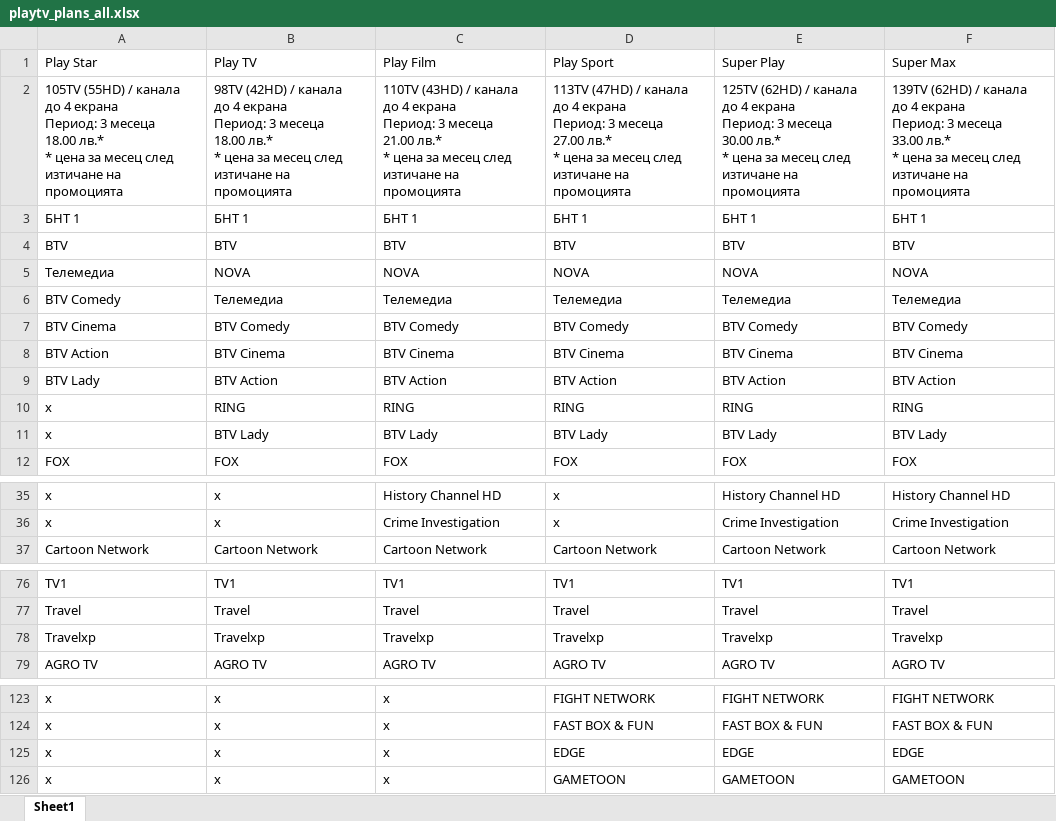
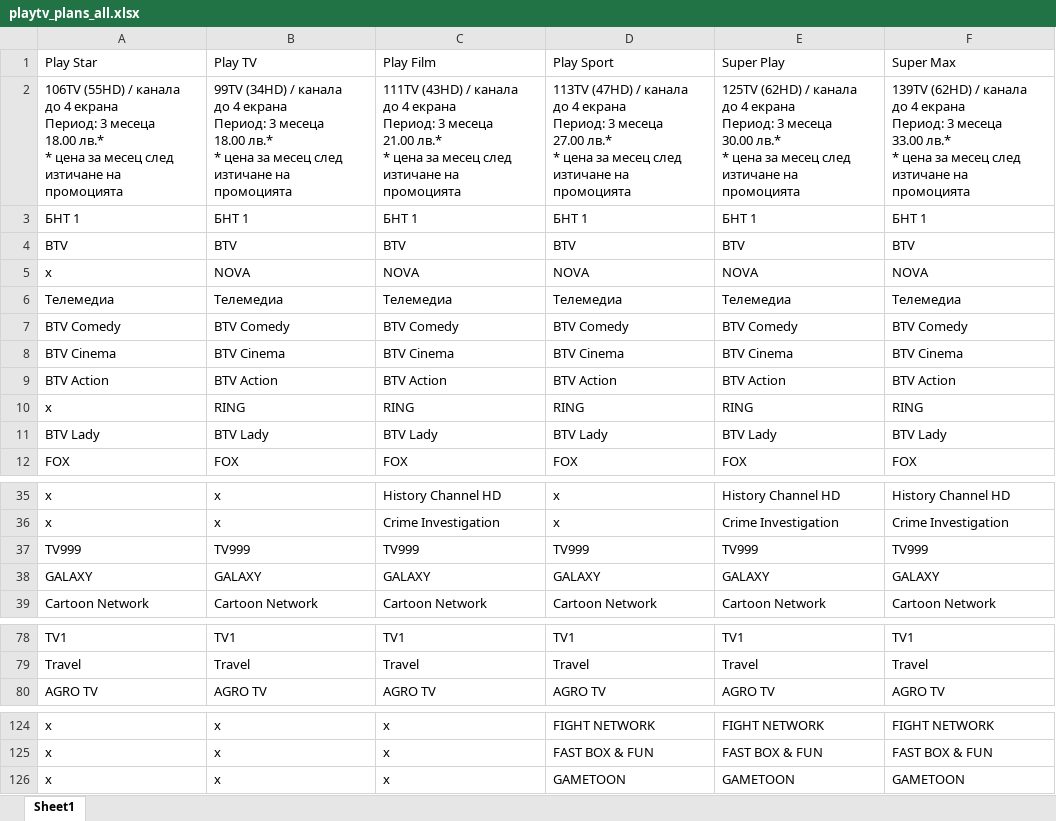
Before and after one commit to MitkoDG/playtv-compare-plans, an Excel workbook: excel_files/playtv_plans_all.xlsx, sheet Sheet1, drawn as a sheet; only a part is shown, gaps mark what is left out; values as stored, in another font and other column widths than the file's, no borders; conditional formats not drawn; removed rows and columns are numbered as before the commit, all else as after; the diff names each change by its address in the sheet, - before the commit and + after, or states it on an @@ line.

Commit message:
plan update

```diff
--- a/excel_files/playtv_plans_all.xlsx (sheet Sheet1)
+++ b/excel_files/playtv_plans_all.xlsx (sheet Sheet1)
-A2 (Play Star): 105TV (55HD) /…
+A2 (Play Star): 106TV (55HD) /…
-B2 (Play TV): 98TV (42HD) / канала…
+B2 (Play TV): 99TV (34HD) / канала…
-C2 (Play Film): 110TV (43HD) /…
+C2 (Play Film): 111TV (43HD) /…
-A5 (Play Star): Телемедиа
+A5 (Play Star): x
-A6 (Play Star): BTV Comedy
+A6 (Play Star): Телемедиа
-A7 (Play Star): BTV Cinema
+A7 (Play Star): BTV Comedy
-A8 (Play Star): BTV Action
+A8 (Play Star): BTV Cinema
-A9 (Play Star): BTV Lady
+A9 (Play Star): BTV Action
-A11 (Play Star): x
+A11 (Play Star): BTV Lady
+row 37: TV999 | TV999 | TV999 | TV999 | TV999 | TV999
+row 38: GALAXY | GALAXY | GALAXY | GALAXY | GALAXY | GALAXY
-row 78: Travelxp | Travelxp | Travelxp | Travelxp | Travelxp | Travelxp
-row 125: x | x | x | EDGE | EDGE | EDGE
```
Also changed, not shown: 3 other files.
